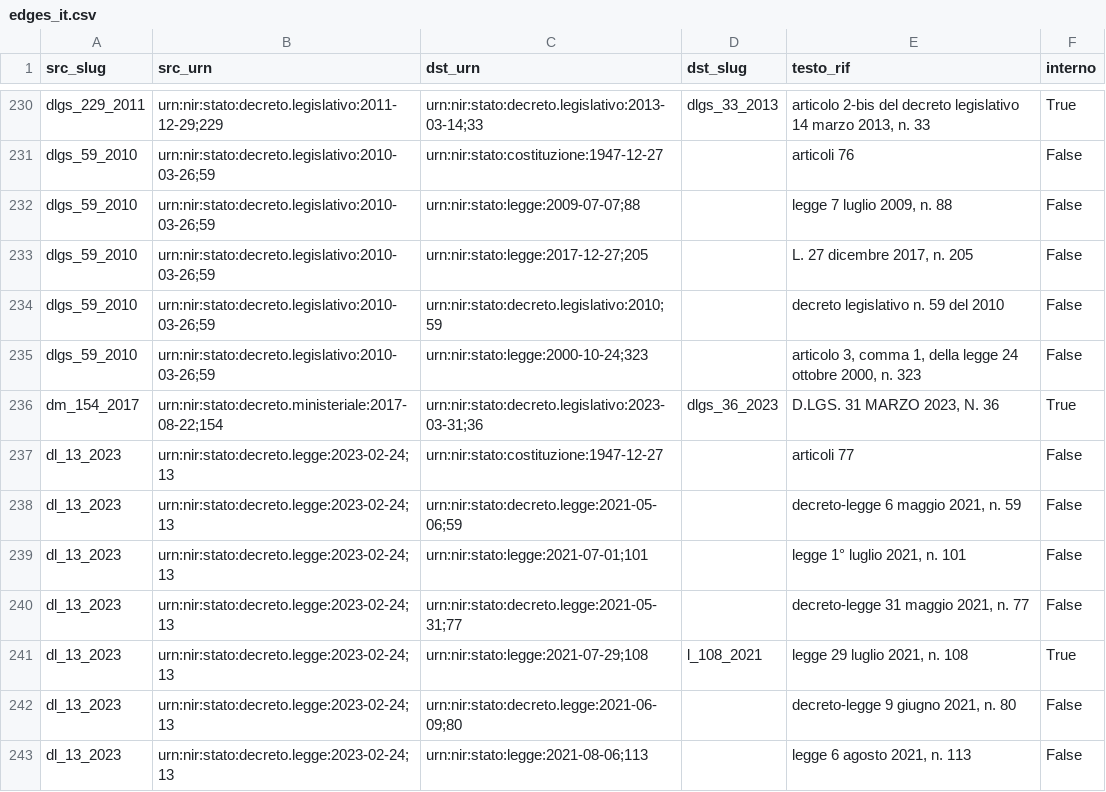
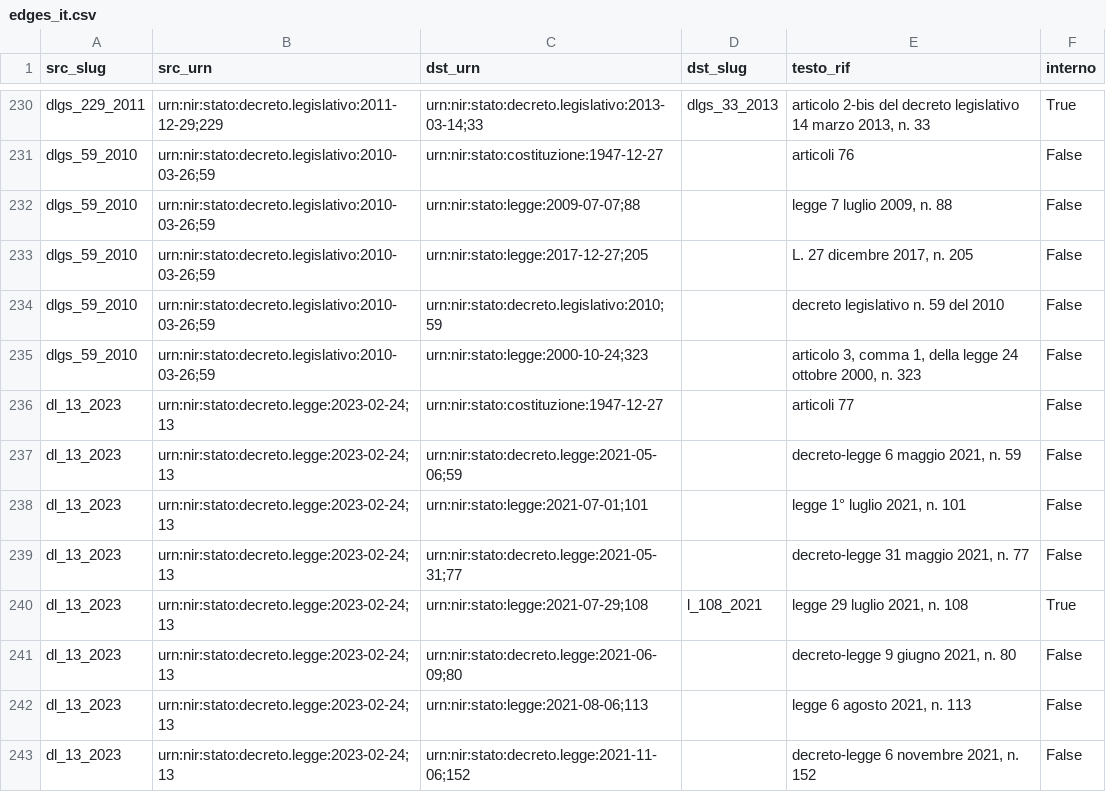
Before and after one commit to claudiabrandetti/eu-law-network-viz, a CSV file: data/output/appalti_it/edges_it.csv, drawn as a sheet; only a part is shown, gaps mark what is left out; the shorter side is filled out with more unchanged rows; the diff names each change by its address in the sheet, - before the commit and + after, or states it on an @@ line.

Commit message:
Make cached analysis reproducible and refresh final outputs

```diff
--- a/data/output/appalti_it/edges_it.csv
+++ b/data/output/appalti_it/edges_it.csv
-row 236: dm_154_2017 | urn:nir:stato:decreto.ministeriale:2017-08-22;154 | urn:nir:stato:decreto.legislativo:2023-03-31;36 | dlgs_36_2023 | D.LGS. 31 MARZO 2023, N. 36 | True
```
Also changed, not shown: data/output/appalti_it/edges_it_internal.csv, data/output/appalti_it/nodes_hybridity.csv, 41 other files.
